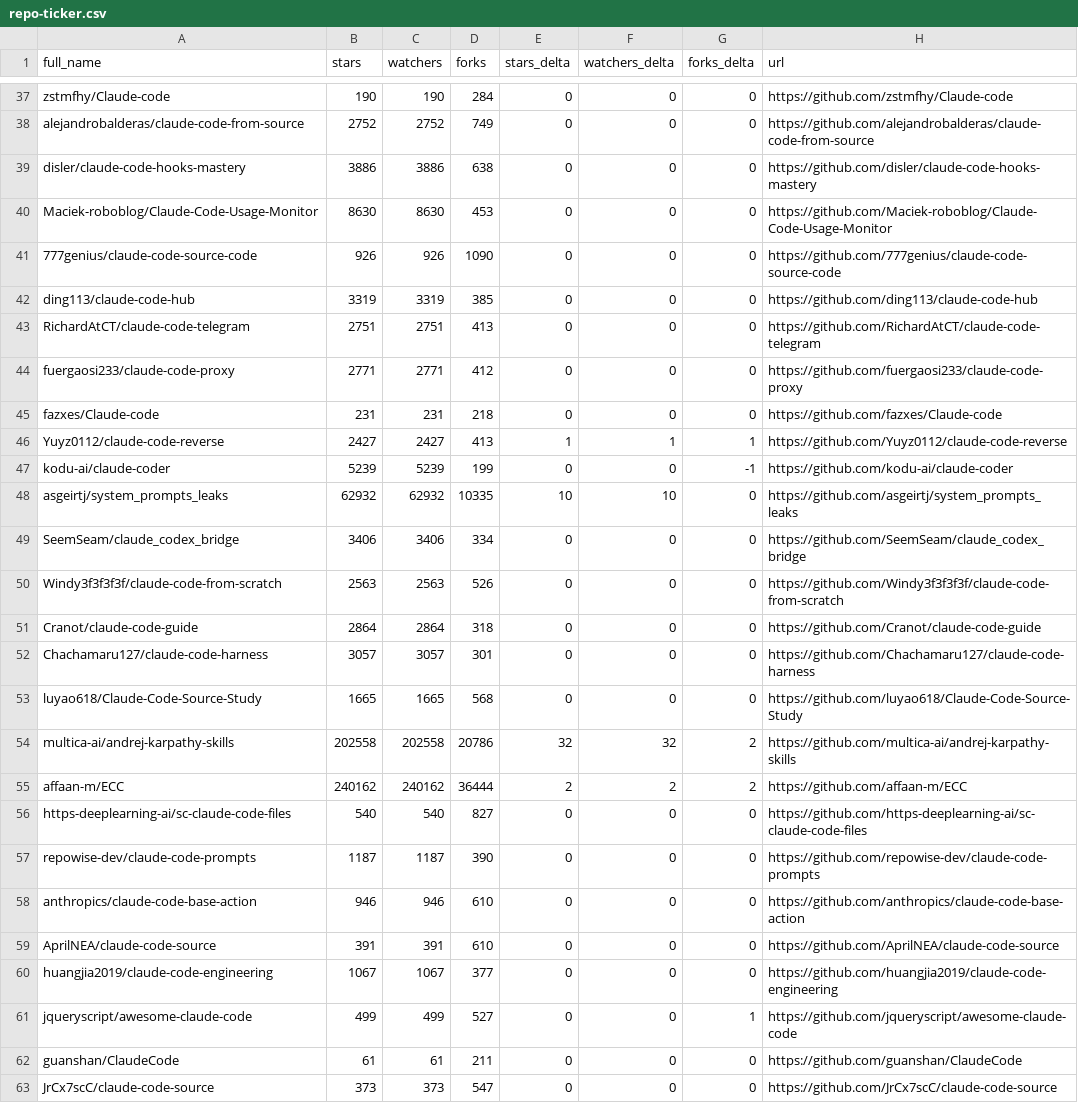
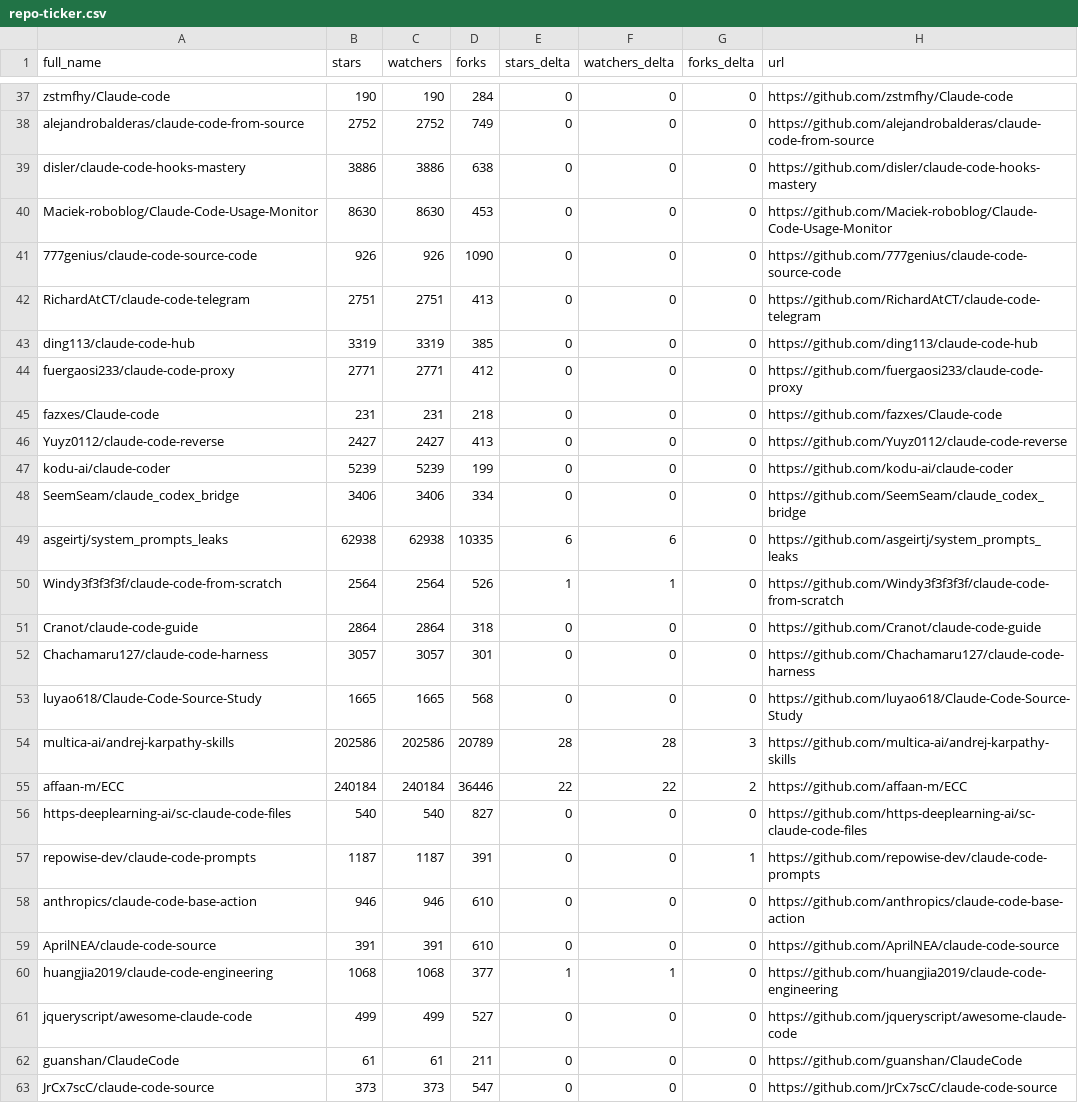
Before and after one commit to KMaybe01/awesome-claude-code, a CSV file: data/repo-ticker.csv, drawn as a sheet; only a part is shown, gaps mark what is left out; the diff covers the shown part only.

```diff
--- a/data/repo-ticker.csv
+++ b/data/repo-ticker.csv
@@ -41,11 +41,11 @@ Maciek-roboblog/Claude-Code-Usage-Monitor,8630,8630,453,0,0,0,https://github.com
 777genius/claude-code-source-code,926,926,1090,0,0,0,https://github.com/777genius/claude-code-source-code
+RichardAtCT/claude-code-telegram,2751,2751,413,0,0,0,https://github.com/RichardAtCT/claude-code-telegram
 ding113/claude-code-hub,3319,3319,385,0,0,0,https://github.com/ding113/claude-code-hub
-RichardAtCT/claude-code-telegram,2751,2751,413,0,0,0,https://github.com/RichardAtCT/claude-code-telegram
 fuergaosi233/claude-code-proxy,2771,2771,412,0,0,0,https://github.com/fuergaosi233/claude-code-proxy
 fazxes/Claude-code,231,231,218,0,0,0,https://github.com/fazxes/Claude-code
-Yuyz0112/claude-code-reverse,2427,2427,413,1,1,1,https://github.com/Yuyz0112/claude-code-reverse
-kodu-ai/claude-coder,5239,5239,199,0,0,-1,https://github.com/kodu-ai/claude-coder
-asgeirtj/system_prompts_leaks,62932,62932,10335,10,10,0,https://github.com/asgeirtj/system_prompts_leaks
+Yuyz0112/claude-code-reverse,2427,2427,413,0,0,0,https://github.com/Yuyz0112/claude-code-reverse
+kodu-ai/claude-coder,5239,5239,199,0,0,0,https://github.com/kodu-ai/claude-coder
 SeemSeam/claude_codex_bridge,3406,3406,334,0,0,0,https://github.com/SeemSeam/claude_codex_bridge
-Windy3f3f3f3f/claude-code-from-scratch,2563,2563,526,0,0,0,https://github.com/Windy3f3f3f3f/claude-code-from-scratch
+asgeirtj/system_prompts_leaks,62938,62938,10335,6,6,0,https://github.com/asgeirtj/system_prompts_leaks
+Windy3f3f3f3f/claude-code-from-scratch,2564,2564,526,1,1,0,https://github.com/Windy3f3f3f3f/claude-code-from-scratch
 Cranot/claude-code-guide,2864,2864,318,0,0,0,https://github.com/Cranot/claude-code-guide
@@ -53,10 +53,10 @@ Chachamaru127/claude-code-harness,3057,3057,301,0,0,0,https://github.com/Chacham
 luyao618/Claude-Code-Source-Study,1665,1665,568,0,0,0,https://github.com/luyao618/Claude-Code-Source-Study
-multica-ai/andrej-karpathy-skills,202558,202558,20786,32,32,2,https://github.com/multica-ai/andrej-karpathy-skills
-affaan-m/ECC,240162,240162,36444,2,2,2,https://github.com/affaan-m/ECC
+multica-ai/andrej-karpathy-skills,202586,202586,20789,28,28,3,https://github.com/multica-ai/andrej-karpathy-skills
+affaan-m/ECC,240184,240184,36446,22,22,2,https://github.com/affaan-m/ECC
 https-deeplearning-ai/sc-claude-code-files,540,540,827,0,0,0,https://github.com/https-deeplearning-ai/sc-claude-code-files
-repowise-dev/claude-code-prompts,1187,1187,390,0,0,0,https://github.com/repowise-dev/claude-code-prompts
+repowise-dev/claude-code-prompts,1187,1187,391,0,0,1,https://github.com/repowise-dev/claude-code-prompts
 anthropics/claude-code-base-action,946,946,610,0,0,0,https://github.com/anthropics/claude-code-base-action
 AprilNEA/claude-code-source,391,391,610,0,0,0,https://github.com/AprilNEA/claude-code-source
-huangjia2019/claude-code-engineering,1067,1067,377,0,0,0,https://github.com/huangjia2019/claude-code-engineering
-jqueryscript/awesome-claude-code,499,499,527,0,0,1,https://github.com/jqueryscript/awesome-claude-code
+huangjia2019/claude-code-engineering,1068,1068,377,1,1,0,https://github.com/huangjia2019/claude-code-engineering
+jqueryscript/awesome-claude-code,499,499,527,0,0,0,https://github.com/jqueryscript/awesome-claude-code
 guanshan/ClaudeCode,61,61,211,0,0,0,https://github.com/guanshan/ClaudeCode
```
Also changed, not shown: 2 added rows, 2 removed rows, 1 moved row and 94 edited cells elsewhere in this file, 2 other files.
